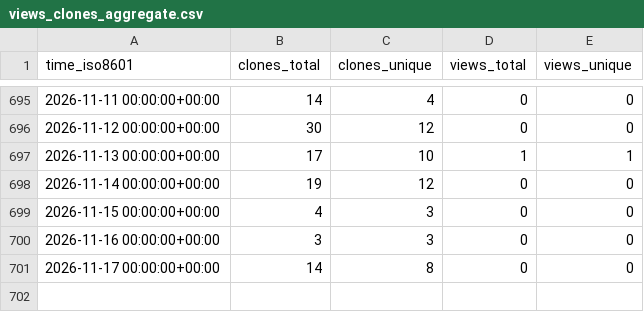
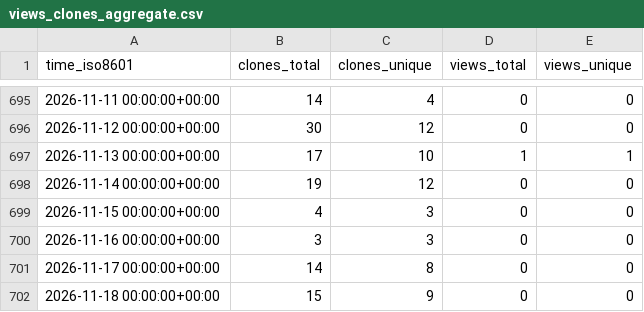
Before and after one commit to cubicleguy/su_arduino_uart, a CSV file: cubicleguy/su_arduino_uart/ghrs-data/views_clones_aggregate.csv, drawn as a sheet; only a part is shown, gaps mark what is left out.

```diff
--- a/cubicleguy/su_arduino_uart/ghrs-data/views_clones_aggregate.csv
+++ b/cubicleguy/su_arduino_uart/ghrs-data/views_clones_aggregate.csv
@@ -701 +701,2 @@ time_iso8601,clones_total,clones_unique,views_total,views_unique
 2026-11-17 00:00:00+00:00,14,8,0,0
+2026-11-18 00:00:00+00:00,15,9,0,0
```
Also changed, not shown: 1 other file.
